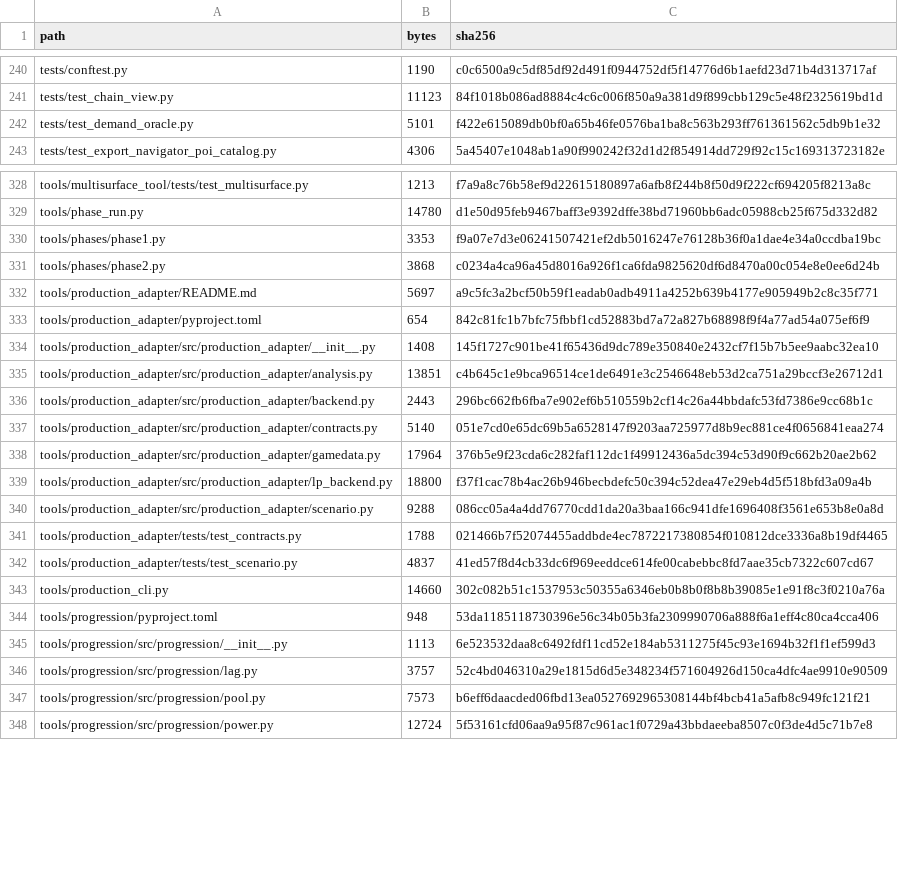
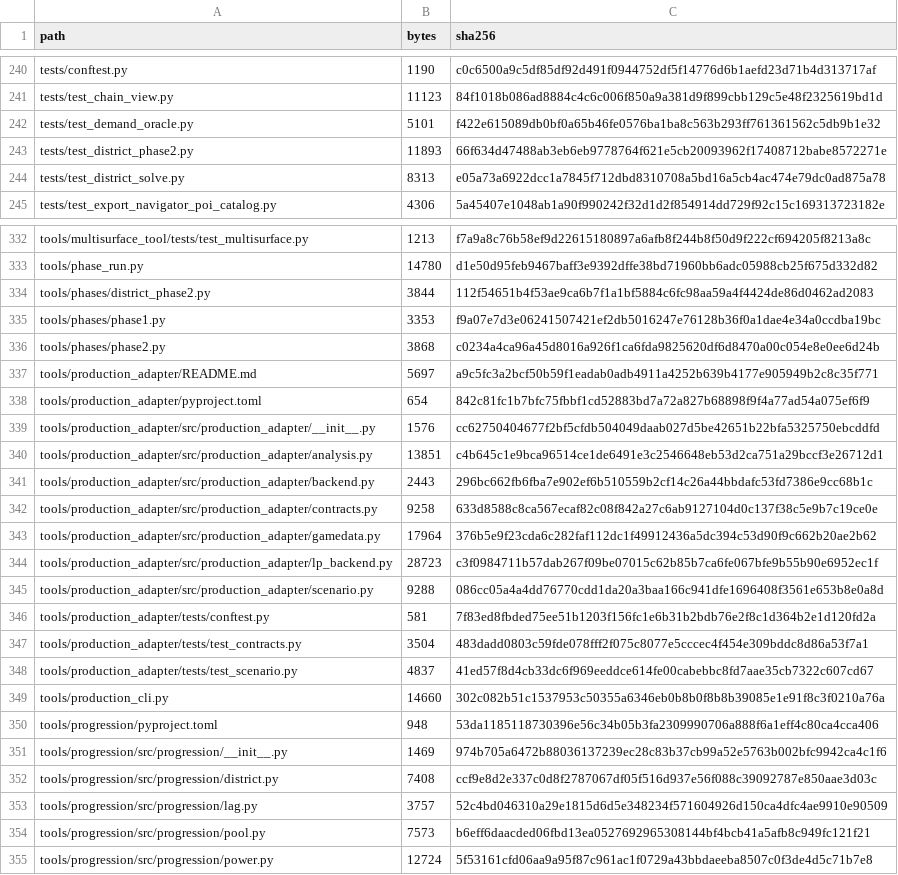
Before and after one commit to GMcDowellJr/satisfactory_progression_planner, a CSV file: REPO_MANIFEST.csv, drawn as a sheet; only a part is shown, gaps mark what is left out; the diff covers the shown part only.

```diff
--- a/REPO_MANIFEST.csv
+++ b/REPO_MANIFEST.csv
@@ -242,2 +242,4 @@ tests/test_chain_view.py,11123,84f1018b086ad8884c4c6c006f850a9a381d9f899cbb129c5
 tests/test_demand_oracle.py,5101,f422e615089db0bf0a65b46fe0576ba1ba8c563b293ff761361562c5db9b1e32
+tests/test_district_phase2.py,11893,66f634d47488ab3eb6eb9778764f621e5cb20093962f17408712babe8572271e
+tests/test_district_solve.py,8313,e05a73a6922dcc1a7845f712dbd8310708a5bd16a5cb4ac474e79dc0ad875a78
 tests/test_export_navigator_poi_catalog.py,4306,5a45407e1048ab1a90f990242f32d1d2f854914dd729f92c15c169313723182e
@@ -329,2 +333,3 @@ tools/multisurface_tool/tests/test_multisurface.py,1213,f7a9a8c76b58ef9d22615180
 tools/phase_run.py,14780,d1e50d95feb9467baff3e9392dffe38bd71960bb6adc05988cb25f675d332d82
+tools/phases/district_phase2.py,3844,112f54651b4f53ae9ca6b7f1a1bf5884c6fc98aa59a4f4424de86d0462ad2083
 tools/phases/phase1.py,3353,f9a07e7d3e06241507421ef2db5016247e76128b36f0a1dae4e34a0ccdba19bc
@@ -333,10 +338,11 @@ tools/production_adapter/README.md,5697,a9c5fc3a2bcf50b59f1eadab0adb4911a4252b63
 tools/production_adapter/pyproject.toml,654,842c81fc1b7bfc75fbbf1cd52883bd7a72a827b68898f9f4a77ad54a075ef6f9
-tools/production_adapter/src/production_adapter/__init__.py,1408,145f1727c901be41f65436d9dc789e350840e2432cf7f15b7b5ee9aabc32ea10
+tools/production_adapter/src/production_adapter/__init__.py,1576,cc62750404677f2bf5cfdb504049daab027d5be42651b22bfa5325750ebcddfd
 tools/production_adapter/src/production_adapter/analysis.py,13851,c4b645c1e9bca96514ce1de6491e3c2546648eb53d2ca751a29bccf3e26712d1
 tools/production_adapter/src/production_adapter/backend.py,2443,296bc662fb6fba7e902ef6b510559b2cf14c26a44bbdafc53fd7386e9cc68b1c
-tools/production_adapter/src/production_adapter/contracts.py,5140,051e7cd0e65dc69b5a6528147f9203aa725977d8b9ec881ce4f0656841eaa274
+tools/production_adapter/src/production_adapter/contracts.py,9258,633d8588c8ca567ecaf82c08f842a27c6ab9127104d0c137f38c5e9b7c19ce0e
 tools/production_adapter/src/production_adapter/gamedata.py,17964,376b5e9f23cda6c282faf112dc1f49912436a5dc394c53d90f9c662b20ae2b62
-tools/production_adapter/src/production_adapter/lp_backend.py,18800,f37f1cac78b4ac26b946becbdefc50c394c52dea47e29eb4d5f518bfd3a09a4b
+tools/production_adapter/src/production_adapter/lp_backend.py,28723,c3f0984711b57dab267f09be07015c62b85b7ca6fe067bfe9b55b90e6952ec1f
 tools/production_adapter/src/production_adapter/scenario.py,9288,086cc05a4a4dd76770cdd1da20a3baa166c941dfe1696408f3561e653b8e0a8d
-tools/production_adapter/tests/test_contracts.py,1788,021466b7f52074455addbde4ec7872217380854f010812dce3336a8b19df4465
+tools/production_adapter/tests/conftest.py,581,7f83ed8fbded75ee51b1203f156fc1e6b31b2bdb76e2f8c1d364b2e1d120fd2a
+tools/production_adapter/tests/test_contracts.py,3504,483dadd0803c59fde078fff2f075c8077e5cccec4f454e309bddc8d86a53f7a1
 tools/production_adapter/tests/test_scenario.py,4837,41ed57f8d4cb33dc6f969eeddce614fe00cabebbc8fd7aae35cb7322c607cd67
@@ -344,3 +350,4 @@ tools/production_cli.py,14660,302c082b51c1537953c50355a6346eb0b8b0f8b8b39085e1e9
 tools/progression/pyproject.toml,948,53da1185118730396e56c34b05b3fa2309990706a888f6a1eff4c80ca4cca406
-tools/progression/src/progression/__init__.py,1113,6e523532daa8c6492fdf11cd52e184ab5311275f45c93e1694b32f1f1ef599d3
+tools/progression/src/progression/__init__.py,1469,974b705a6472b88036137239ec28c83b37cb99a52e5763b002bfc9942ca4c1f6
+tools/progression/src/progression/district.py,7408,ccf9e8d2e337c0d8f2787067df05f516d937e56f088c39092787e850aae3d03c
 tools/progression/src/progression/lag.py,3757,52c4bd046310a29e1815d6d5e348234f571604926d150ca4dfc4ae9910e90509
```
Also changed, not shown: 2 added rows and 4 edited cells elsewhere in this file.
